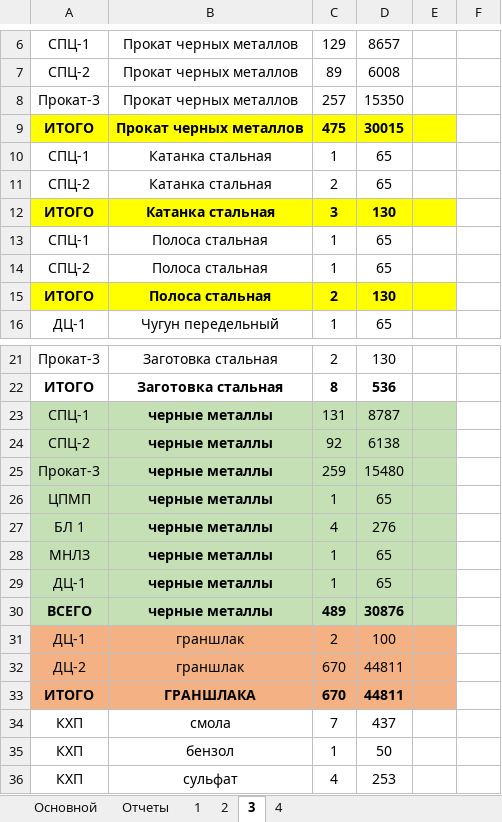
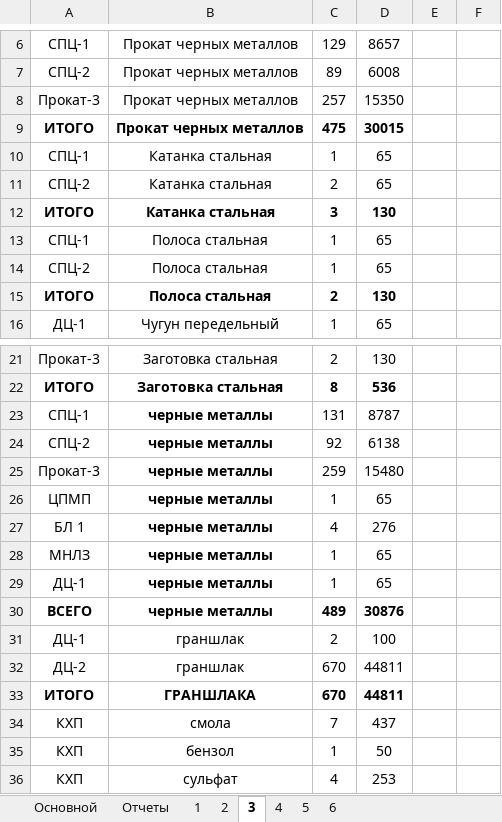
Before and after one commit to ealevchenko/IDS-RailWay, an Excel workbook: Documents/Формы отчетов/Отчеты_ отправление ИДС ЖД.xlsx, sheet 3, drawn as a sheet; only a part is shown, gaps mark what is left out; values as stored, in another font and other column widths than the file's, no borders; charts and pictures not drawn; the diff covers the shown part only; the diff names each change by its address in the sheet, - before the commit and + after, or states it on an @@ line.

```diff
--- a/Documents/Формы отчетов/Отчеты_ отправление ИДС ЖД.xlsx (sheet 3)
+++ b/Documents/Формы отчетов/Отчеты_ отправление ИДС ЖД.xlsx (sheet 3)
+sheet tab: 5
+sheet tab: 6
-A9:E9 fill: #FFFF00
+A9:E9 fill: none
-A12:E12 fill: #FFFF00
+A12:E12 fill: none
-A15:E15 fill: #FFFF00
+A15:E15 fill: none
-A23:E30 fill: #C5E0B4
+A23:E30 fill: none
-A31:E33 fill: #F4B183
+A31:E33 fill: none
```
Also changed, not shown: 4 edited cells elsewhere in this sheet, sheet 4, sheet 2, sheet 1, sheet Отчеты, sheet Основной, charts or pictures, 1 other file.
